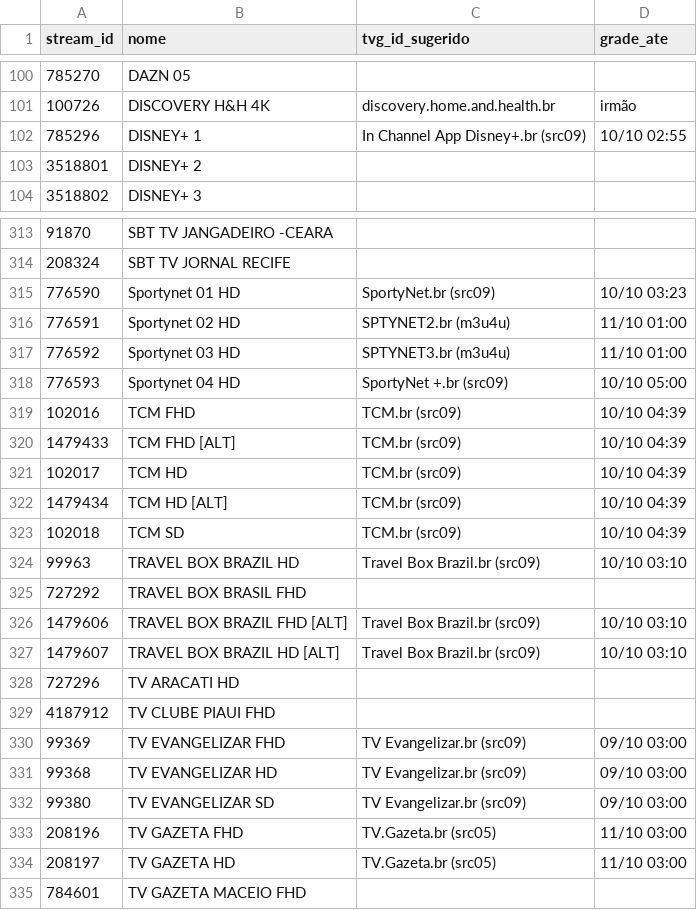
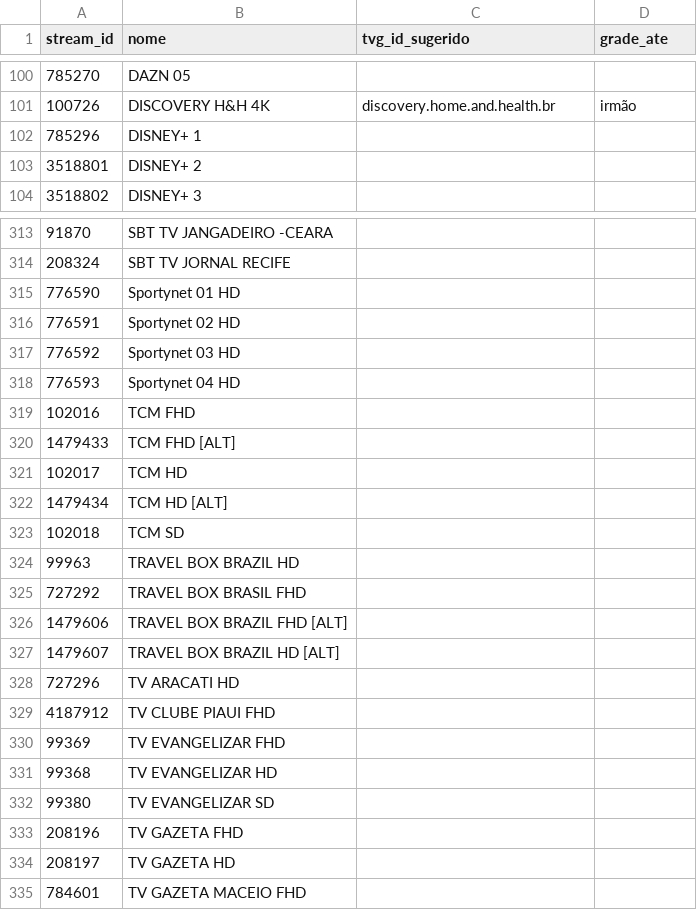
Before and after one commit to RafaelAvigliano-Devops/EPG-IPTV, a CSV file: docs/channel_map.csv, drawn as a sheet; only a part is shown, gaps mark what is left out; the diff covers the shown part only.

```diff
--- a/docs/channel_map.csv
+++ b/docs/channel_map.csv
@@ -101,3 +101,3 @@ stream_id,nome,tvg_id_sugerido,grade_ate
 100726,DISCOVERY H&H 4K,discovery.home.and.health.br,irmão
-785296,DISNEY+ 1,In Channel App Disney+.br (src09),10/10 02:55
+785296,DISNEY+ 1,,
 3518801,DISNEY+ 2,,
@@ -314,22 +314,22 @@ stream_id,nome,tvg_id_sugerido,grade_ate
 208324,SBT TV JORNAL RECIFE,,
-776590,Sportynet 01 HD,SportyNet.br (src09),10/10 03:23
-776591,Sportynet 02 HD,SPTYNET2.br (m3u4u),11/10 01:00
-776592,Sportynet 03 HD,SPTYNET3.br (m3u4u),11/10 01:00
-776593,Sportynet 04 HD,SportyNet +.br (src09),10/10 05:00
-102016,TCM FHD,TCM.br (src09),10/10 04:39
-1479433,TCM FHD [ALT],TCM.br (src09),10/10 04:39
-102017,TCM HD,TCM.br (src09),10/10 04:39
-1479434,TCM HD [ALT],TCM.br (src09),10/10 04:39
-102018,TCM SD,TCM.br (src09),10/10 04:39
-99963,TRAVEL BOX  BRAZIL HD,Travel Box Brazil.br (src09),10/10 03:10
+776590,Sportynet 01 HD,,
+776591,Sportynet 02 HD,,
+776592,Sportynet 03 HD,,
+776593,Sportynet 04 HD,,
+102016,TCM FHD,,
+1479433,TCM FHD [ALT],,
+102017,TCM HD,,
+1479434,TCM HD [ALT],,
+102018,TCM SD,,
+99963,TRAVEL BOX  BRAZIL HD,,
 727292,TRAVEL BOX BRASIL FHD,,
-1479606,TRAVEL BOX BRAZIL FHD [ALT],Travel Box Brazil.br (src09),10/10 03:10
-1479607,TRAVEL BOX BRAZIL HD [ALT],Travel Box Brazil.br (src09),10/10 03:10
+1479606,TRAVEL BOX BRAZIL FHD [ALT],,
+1479607,TRAVEL BOX BRAZIL HD [ALT],,
 727296,TV ARACATI HD,,
 4187912,TV CLUBE PIAUI FHD,,
-99369,TV EVANGELIZAR FHD,TV Evangelizar.br (src09),09/10 03:00
-99368,TV EVANGELIZAR HD,TV Evangelizar.br (src09),09/10 03:00
-99380,TV EVANGELIZAR SD,TV Evangelizar.br (src09),09/10 03:00
-208196,TV GAZETA FHD,TV.Gazeta.br (src05),11/10 03:00
-208197,TV GAZETA HD,TV.Gazeta.br (src05),11/10 03:00
+99369,TV EVANGELIZAR FHD,,
+99368,TV EVANGELIZAR HD,,
+99380,TV EVANGELIZAR SD,,
+208196,TV GAZETA FHD,,
+208197,TV GAZETA HD,,
 784601,TV GAZETA MACEIO FHD,,
```
Also changed, not shown: 150 edited cells elsewhere in this file, 2 other files.
